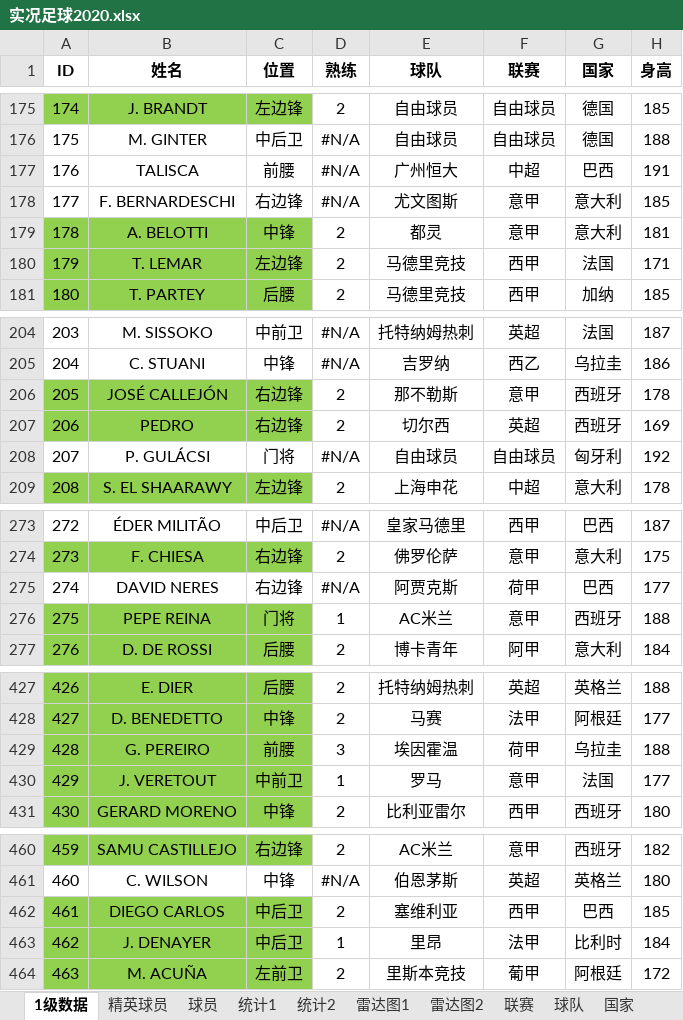
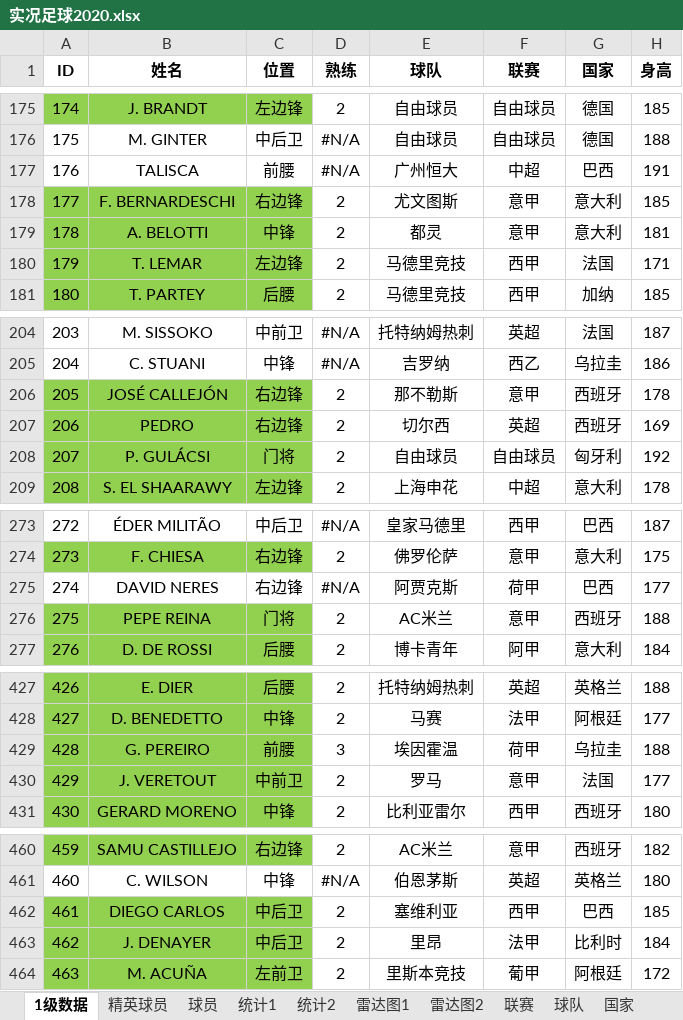
Before and after one commit to g4seek/pes2020, an Excel workbook: 实况足球2020.xlsx, sheet 1级数据, drawn as a sheet; only a part is shown, gaps mark what is left out; values as stored, in another font and other column widths than the file's, no borders; conditional formats not drawn; the diff covers the shown part only; the diff names each change by its address in the sheet, - before the commit and + after, or states it on an @@ line.

```diff
--- a/实况足球2020.xlsx (sheet 1级数据)
+++ b/实况足球2020.xlsx (sheet 1级数据)
-A178:C178 fill: none
+A178:C178 fill: #92D050
-D178 (熟练): #N/A
+D178 (熟练): 2
-A208:C208 fill: none
+A208:C208 fill: #92D050
-D208 (熟练): #N/A
+D208 (熟练): 2
-D276 (熟练): 1
+D276 (熟练): 2
-D430 (熟练): 1
+D430 (熟练): 2
-D463 (熟练): 1
+D463 (熟练): 2
```
Also changed, not shown: 1 edited cell elsewhere in this sheet, sheet 统计1, sheet 球员, sheet 雷达图1, formulas that keep their value.
